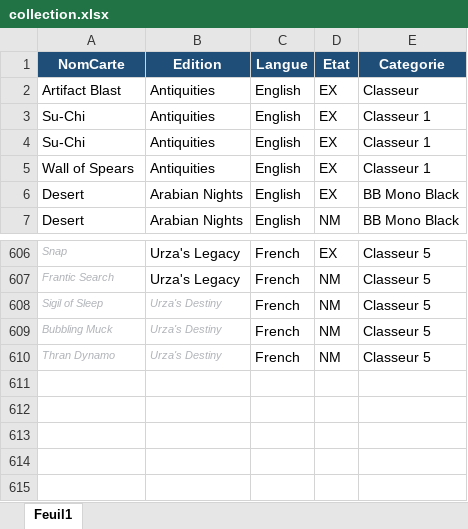
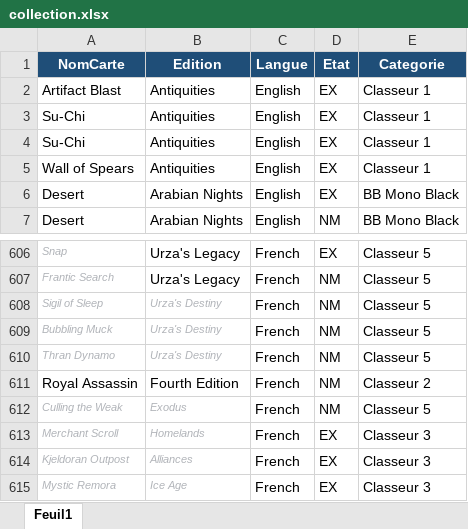
Before and after one commit to sokomano-ship-it/mtg-portfolio, an Excel workbook: uploads/collection.xlsx, sheet Feuil1, drawn as a sheet; only a part is shown, gaps mark what is left out; values as stored, in another font and other column widths than the file's, no borders; table styles not drawn; the diff names each change by its address in the sheet, - before the commit and + after, or states it on an @@ line.

Commit message:
Update collection

```diff
--- a/uploads/collection.xlsx (sheet Feuil1)
+++ b/uploads/collection.xlsx (sheet Feuil1)
-E2 (Categorie): Classeur
+E2 (Categorie): Classeur 1
+row 611: Royal Assassin | Fourth Edition | French | NM | Classeur 2
+row 612: Culling the Weak | Exodus | French | NM | Classeur 5
+row 613: Merchant Scroll | Homelands | French | EX | Classeur 3
+row 614: Kjeldoran Outpost | Alliances | French | EX | Classeur 3
+row 615: Mystic Remora | Ice Age | French | EX | Classeur 3
```
